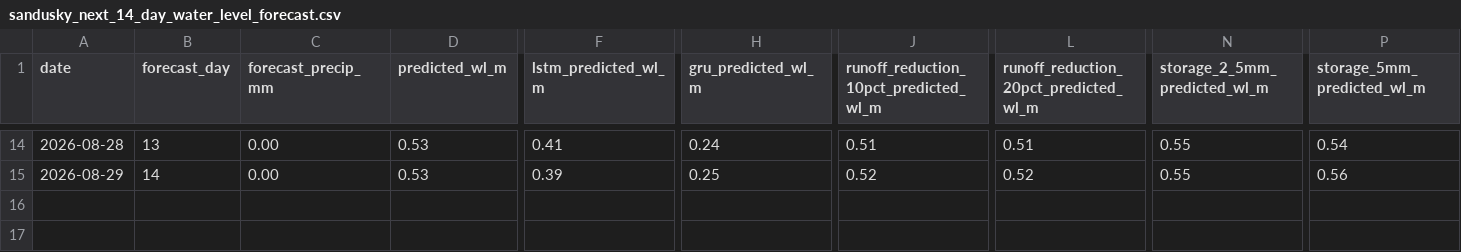
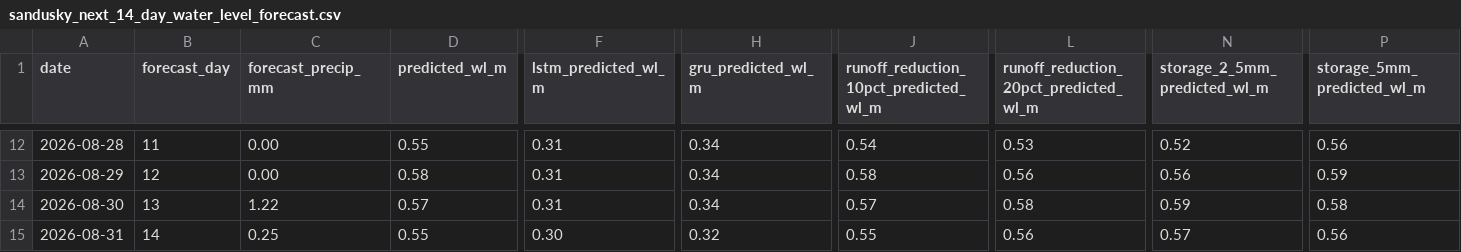
Before and after one commit to Babakd92/flood_ml, a CSV file: sandusky_next_14_day_water_level_forecast.csv, drawn as a sheet; only a part is shown, gaps mark what is left out; addresses are those after the commit; rows hold the shown columns only; the diff covers the shown part only; the diff names each change by its address in the sheet, - before the commit and + after, or states it on an @@ line.

```diff
--- a/sandusky_next_14_day_water_level_forecast.csv
+++ b/sandusky_next_14_day_water_level_forecast.csv
-B12 (forecast_day): 13
+B12 (forecast_day): 11
-D12 (predicted_wl_m): 0.53
+D12 (predicted_wl_m): 0.55
-F12 (lstm_predicted_wl_m): 0.41
+F12 (lstm_predicted_wl_m): 0.31
-H12 (gru_predicted_wl_m): 0.24
+H12 (gru_predicted_wl_m): 0.34
-J12: 0.51
+J12: 0.54
-L12: 0.51
+L12: 0.53
-N12 (storage_2_5mm_predicted_wl_m): 0.55
+N12 (storage_2_5mm_predicted_wl_m): 0.52
-P12 (storage_5mm_predicted_wl_m): 0.54
+P12 (storage_5mm_predicted_wl_m): 0.56
-B13 (forecast_day): 14
+B13 (forecast_day): 12
-D13 (predicted_wl_m): 0.53
+D13 (predicted_wl_m): 0.58
-F13 (lstm_predicted_wl_m): 0.39
+F13 (lstm_predicted_wl_m): 0.31
-H13 (gru_predicted_wl_m): 0.25
+H13 (gru_predicted_wl_m): 0.34
-J13: 0.52
+J13: 0.58
-L13: 0.52
+L13: 0.56
-N13 (storage_2_5mm_predicted_wl_m): 0.55
+N13 (storage_2_5mm_predicted_wl_m): 0.56
-P13 (storage_5mm_predicted_wl_m): 0.56
+P13 (storage_5mm_predicted_wl_m): 0.59
+row 14: 2026-08-30 | 13 | 1.22 | 0.57 | 0.31 | 0.34 | 0.57 | 0.58 | 0.59 | 0.58
+row 15: 2026-08-31 | 14 | 0.25 | 0.55 | 0.30 | 0.32 | 0.55 | 0.56 | 0.57 | 0.56
```
Also changed, not shown: 2 removed rows and 84 edited cells elsewhere in this file, huron_next_14_day_water_level_forecast.csv, huron_open_meteo_basin_average_precipitation.csv, 16 other files.
